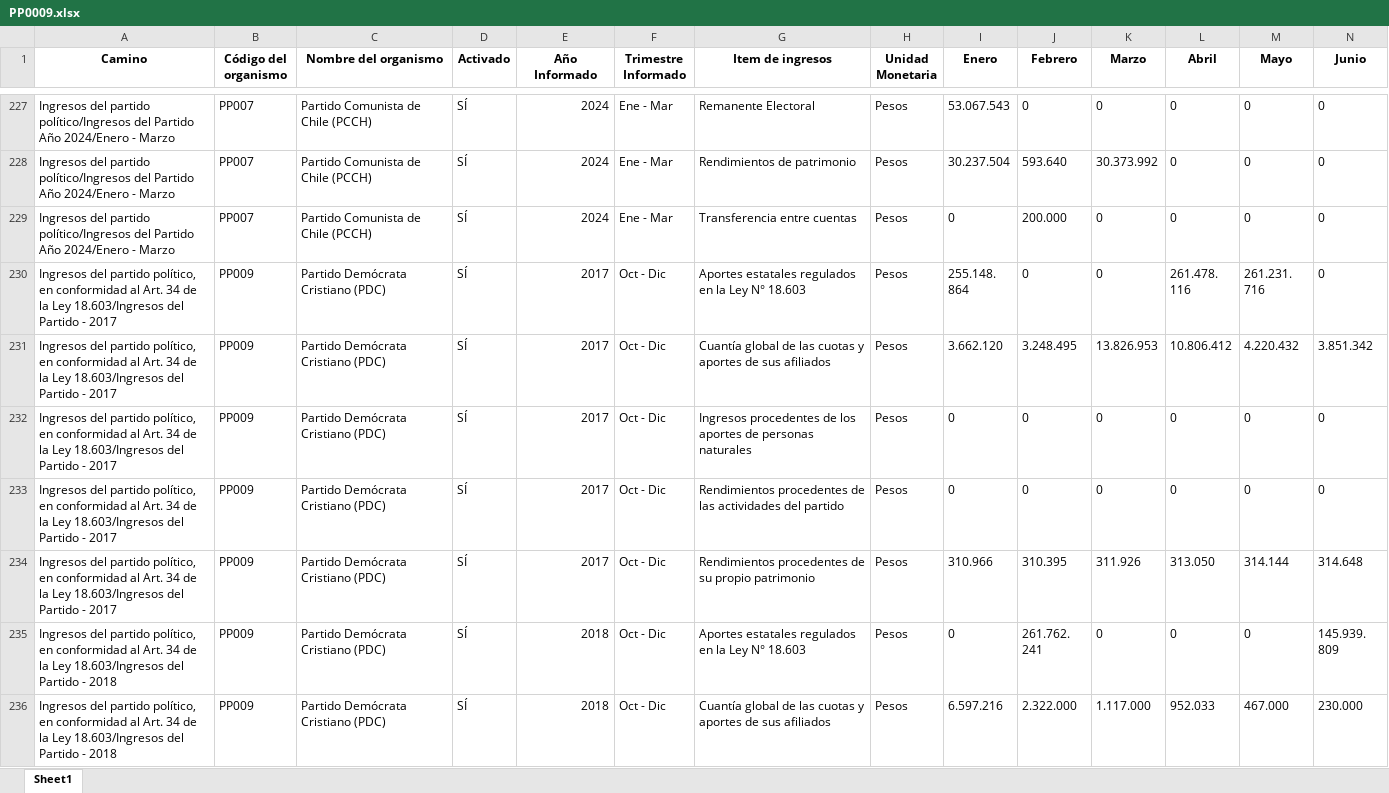
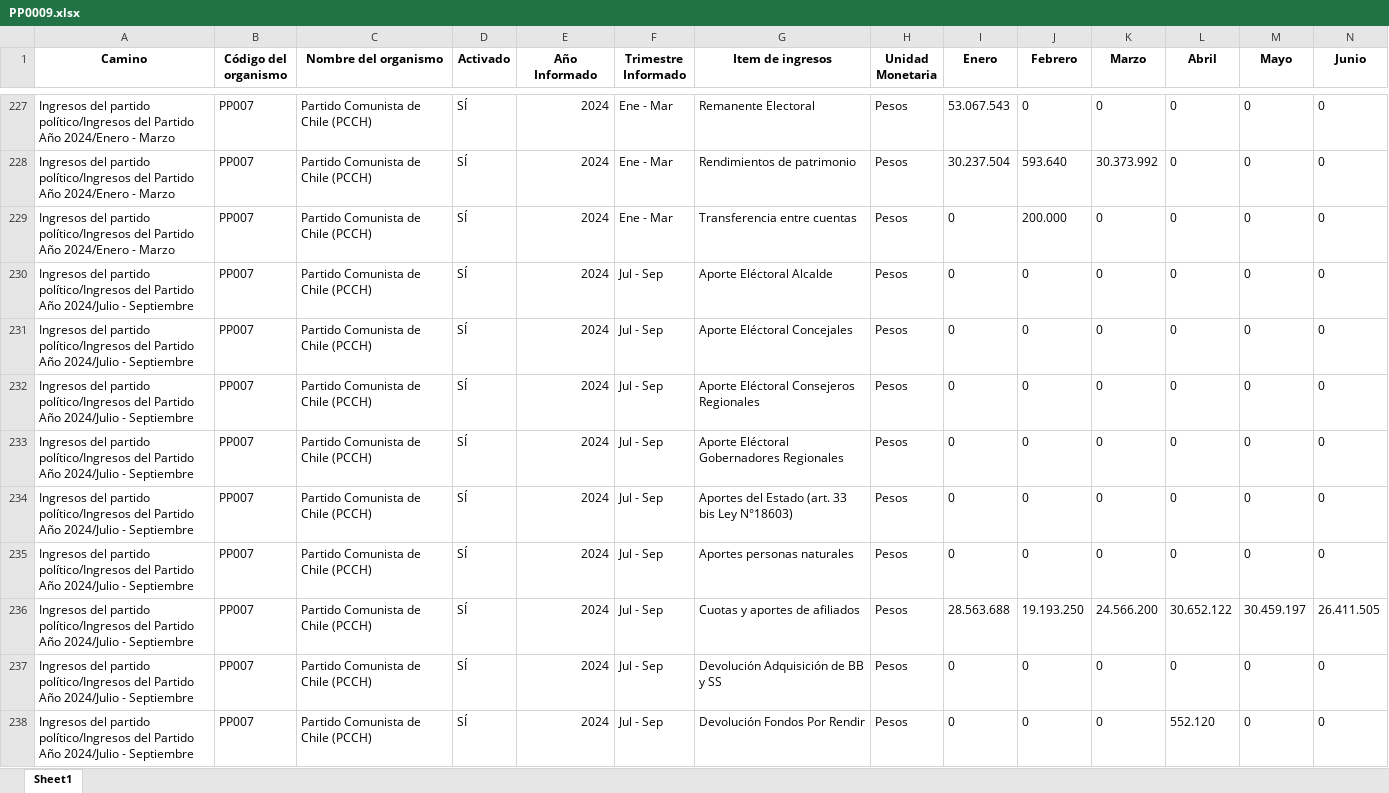
Before and after one commit to Sud-Austral/Transparencia_Activa, an Excel workbook: TA/PP0009.xlsx, sheet Sheet1, drawn as a sheet; only a part is shown, gaps mark what is left out; the shorter side is filled out with more unchanged rows; values as stored, in another font and other column widths than the file's, no borders; rows hold the shown columns only; the diff covers the shown part only; the diff names each change by its address in the sheet, - before the commit and + after, or states it on an @@ line.

```diff
--- a/TA/PP0009.xlsx (sheet Sheet1)
+++ b/TA/PP0009.xlsx (sheet Sheet1)
+row 230: Ingresos del partido político/Ingresos del Partido Año 2024/Julio - Septiembre | PP007 | Partido Comunista de Chile (PCCH) | SÍ | 2024 | Jul - Sep | Aporte Eléctoral Alcalde | Pesos | 0 | 0 | 0 | 0 | 0 | 0
+row 231: Ingresos del partido político/Ingresos del Partido Año 2024/Julio - Septiembre | PP007 | Partido Comunista de Chile (PCCH) | SÍ | 2024 | Jul - Sep | Aporte Eléctoral Concejales | Pesos | 0 | 0 | 0 | 0 | 0 | 0
+row 232: Ingresos del partido político/Ingresos del Partido Año 2024/Julio - Septiembre | PP007 | Partido Comunista de Chile (PCCH) | SÍ | 2024 | Jul - Sep | Aporte Eléctoral Consejeros Regionales | Pesos | 0 | 0 | 0 | 0 | 0 | 0
+row 233: Ingresos del partido político/Ingresos del Partido Año 2024/Julio - Septiembre | PP007 | Partido Comunista de Chile (PCCH) | SÍ | 2024 | Jul - Sep | Aporte Eléctoral Gobernadores Regionales | Pesos | 0 | 0 | 0 | 0 | 0 | 0
+row 234: Ingresos del partido político/Ingresos del Partido Año 2024/Julio - Septiembre | PP007 | Partido Comunista de Chile (PCCH) | SÍ | 2024 | Jul - Sep | Aportes del Estado (art. 33 bis Ley N°18603) | Pesos | 0 | 0 | 0 | 0 | 0 | 0
+row 235: Ingresos del partido político/Ingresos del Partido Año 2024/Julio - Septiembre | PP007 | Partido Comunista de Chile (PCCH) | SÍ | 2024 | Jul - Sep | Aportes personas naturales | Pesos | 0 | 0 | 0 | 0 | 0 | 0
+row 236: Ingresos del partido político/Ingresos del Partido Año 2024/Julio - Septiembre | PP007 | Partido Comunista de Chile (PCCH) | SÍ | 2024 | Jul - Sep | Cuotas y aportes de afiliados | Pesos | 28.563.688 | 19.193.250 | 24.566.200 | 30.652.122 | 30.459.197 | 26.411.505
+row 237: Ingresos del partido político/Ingresos del Partido Año 2024/Julio - Septiembre | PP007 | Partido Comunista de Chile (PCCH) | SÍ | 2024 | Jul - Sep | Devolución Adquisición de BB y SS | Pesos | 0 | 0 | 0 | 0 | 0 | 0
+row 238: Ingresos del partido político/Ingresos del Partido Año 2024/Julio - Septiembre | PP007 | Partido Comunista de Chile (PCCH) | SÍ | 2024 | Jul - Sep | Devolución Fondos Por Rendir | Pesos | 0 | 0 | 0 | 552.120 | 0 | 0
```
Also changed, not shown: 45 added rows and 67 moved rows elsewhere in this sheet, TA/ConsejoTransparencia_notificaciones.xlsx, TA/Organismos_360.xlsx, 6 other files.
